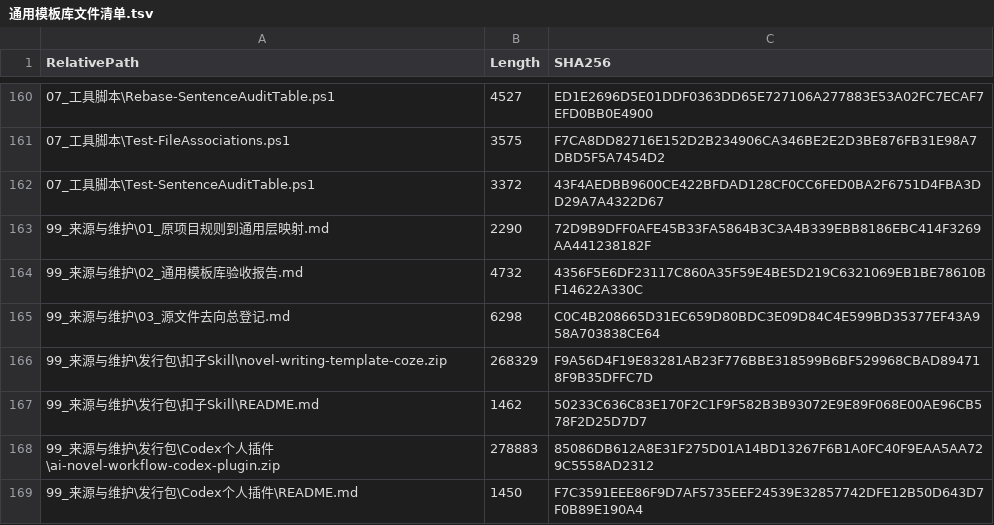
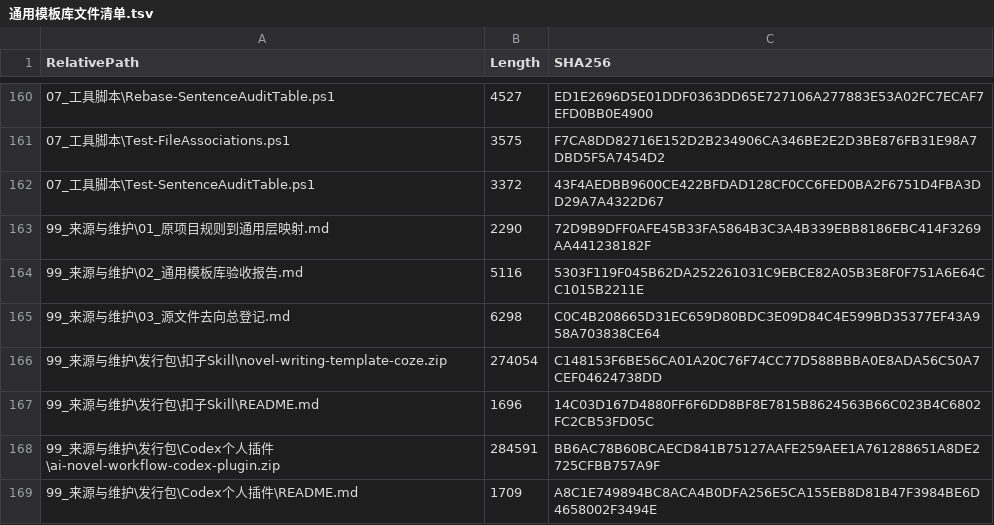
Before and after one commit to xiaoxinailishi/AINovelWorkflow, a TSV file: 99_来源与维护/通用模板库文件清单.tsv, drawn as a sheet; only a part is shown, gaps mark what is left out; the diff covers the shown part only.

```diff
--- a/99_来源与维护/通用模板库文件清单.tsv
+++ b/99_来源与维护/通用模板库文件清单.tsv
@@ -163,7 +163,7 @@
 "99_来源与维护\01_原项目规则到通用层映射.md"	"2290"	"72D9B9DFF0AFE45B33FA5864B3C3A4B339EBB8186EBC414F3269AA441238182F"
-"99_来源与维护\02_通用模板库验收报告.md"	"4732"	"4356F5E6DF23117C860A35F59E4BE5D219C6321069EB1BE78610BF14622A330C"
+"99_来源与维护\02_通用模板库验收报告.md"	"5116"	"5303F119F045B62DA252261031C9EBCE82A05B3E8F0F751A6E64CC1015B2211E"
 "99_来源与维护\03_源文件去向总登记.md"	"6298"	"C0C4B208665D31EC659D80BDC3E09D84C4E599BD35377EF43A958A703838CE64"
-"99_来源与维护\发行包\扣子Skill\novel-writing-template-coze.zip"	"268329"	"F9A56D4F19E83281AB23F776BBE318599B6BF529968CBAD894718F9B35DFFC7D"
-"99_来源与维护\发行包\扣子Skill\README.md"	"1462"	"50233C636C83E170F2C1F9F582B3B93072E9E89F068E00AE96CB578F2D25D7D7"
-"99_来源与维护\发行包\Codex个人插件\ai-novel-workflow-codex-plugin.zip"	"278883"	"85086DB612A8E31F275D01A14BD13267F6B1A0FC40F9EAA5AA729C5558AD2312"
-"99_来源与维护\发行包\Codex个人插件\README.md"	"1450"	"F7C3591EEE86F9D7AF5735EEF24539E32857742DFE12B50D643D7F0B89E190A4"
+"99_来源与维护\发行包\扣子Skill\novel-writing-template-coze.zip"	"274054"	"C148153F6BE56CA01A20C76F74CC77D588BBBA0E8ADA56C50A7CEF04624738DD"
+"99_来源与维护\发行包\扣子Skill\README.md"	"1696"	"14C03D167D4880FF6F6DD8BF8E7815B8624563B66C023B4C6802FC2CB53FD05C"
+"99_来源与维护\发行包\Codex个人插件\ai-novel-workflow-codex-plugin.zip"	"284591"	"BB6AC78B60BCAECD841B75127AAFE259AEE1A761288651A8DE2725CFBB757A9F"
+"99_来源与维护\发行包\Codex个人插件\README.md"	"1709"	"A8C1E749894BC8ACA4B0DFA256E5CA155EB8D81B47F3984BE6D4658002F3494E"
```
Also changed, not shown: 21 edited cells elsewhere in this file, 16 other files.
